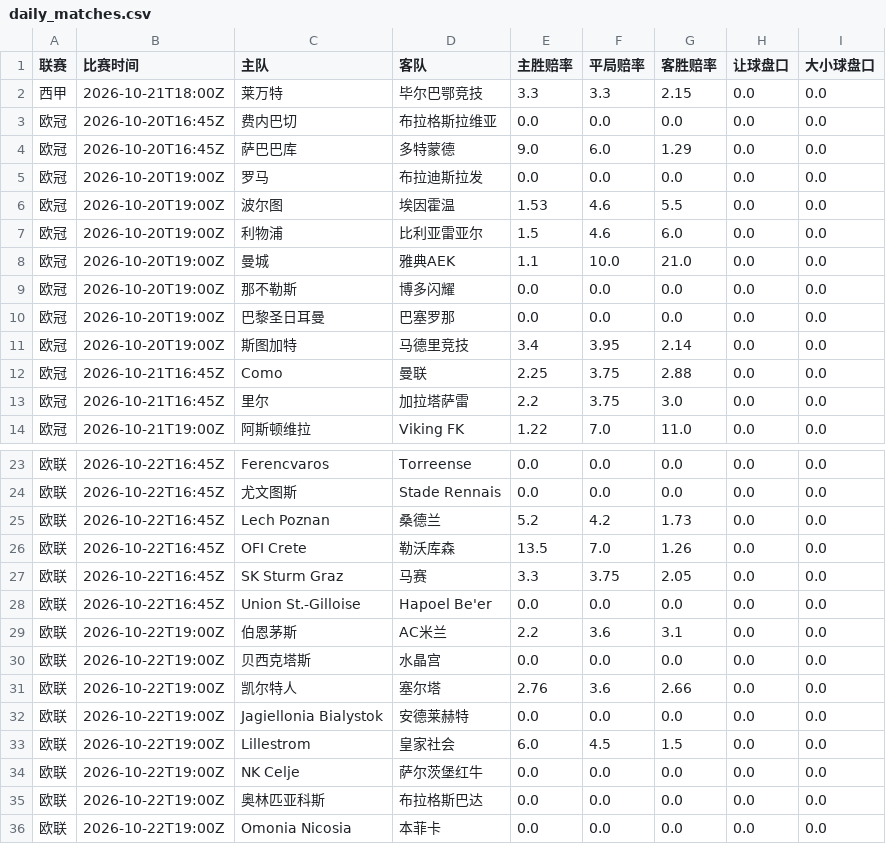
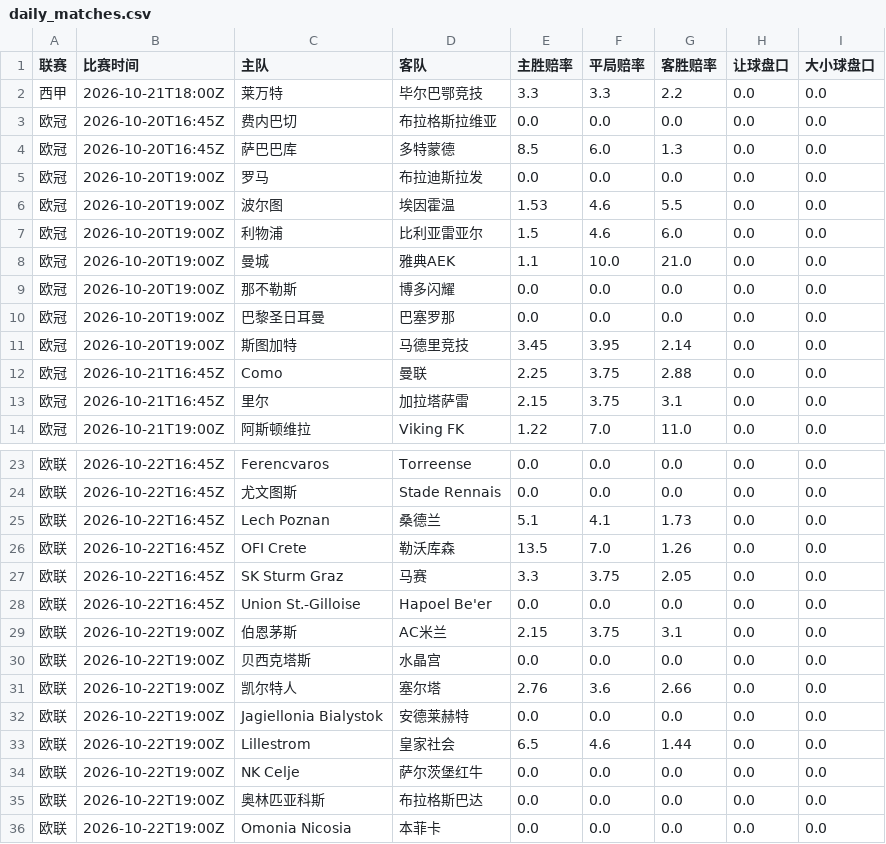
Before and after one commit to kejiqun/epl-prediction, a CSV file: daily_matches.csv, drawn as a sheet; only a part is shown, gaps mark what is left out.

```diff
--- a/daily_matches.csv
+++ b/daily_matches.csv
@@ -1,5 +1,5 @@
 联赛,比赛时间,主队,客队,主胜赔率,平局赔率,客胜赔率,让球盘口,大小球盘口
-西甲,2026-10-21T18:00Z,莱万特,毕尔巴鄂竞技,3.3,3.3,2.15,0.0,0.0
+西甲,2026-10-21T18:00Z,莱万特,毕尔巴鄂竞技,3.3,3.3,2.2,0.0,0.0
 欧冠,2026-10-20T16:45Z,费内巴切,布拉格斯拉维亚,0.0,0.0,0.0,0.0,0.0
-欧冠,2026-10-20T16:45Z,萨巴巴库,多特蒙德,9.0,6.0,1.29,0.0,0.0
+欧冠,2026-10-20T16:45Z,萨巴巴库,多特蒙德,8.5,6.0,1.3,0.0,0.0
 欧冠,2026-10-20T19:00Z,罗马,布拉迪斯拉发,0.0,0.0,0.0,0.0,0.0
@@ -10,5 +10,5 @@
 欧冠,2026-10-20T19:00Z,巴黎圣日耳曼,巴塞罗那,0.0,0.0,0.0,0.0,0.0
-欧冠,2026-10-20T19:00Z,斯图加特,马德里竞技,3.4,3.95,2.14,0.0,0.0
+欧冠,2026-10-20T19:00Z,斯图加特,马德里竞技,3.45,3.95,2.14,0.0,0.0
 欧冠,2026-10-21T16:45Z,Como,曼联,2.25,3.75,2.88,0.0,0.0
-欧冠,2026-10-21T16:45Z,里尔,加拉塔萨雷,2.2,3.75,3.0,0.0,0.0
+欧冠,2026-10-21T16:45Z,里尔,加拉塔萨雷,2.15,3.75,3.1,0.0,0.0
 欧冠,2026-10-21T19:00Z,阿斯顿维拉,Viking FK,1.22,7.0,11.0,0.0,0.0
@@ -24,3 +24,3 @@
 欧联,2026-10-22T16:45Z,尤文图斯,Stade Rennais,0.0,0.0,0.0,0.0,0.0
-欧联,2026-10-22T16:45Z,Lech Poznan,桑德兰,5.2,4.2,1.73,0.0,0.0
+欧联,2026-10-22T16:45Z,Lech Poznan,桑德兰,5.1,4.1,1.73,0.0,0.0
 欧联,2026-10-22T16:45Z,OFI Crete,勒沃库森,13.5,7.0,1.26,0.0,0.0
@@ -28,3 +28,3 @@
 欧联,2026-10-22T16:45Z,Union St.-Gilloise,Hapoel Be'er,0.0,0.0,0.0,0.0,0.0
-欧联,2026-10-22T19:00Z,伯恩茅斯,AC米兰,2.2,3.6,3.1,0.0,0.0
+欧联,2026-10-22T19:00Z,伯恩茅斯,AC米兰,2.15,3.75,3.1,0.0,0.0
 欧联,2026-10-22T19:00Z,贝西克塔斯,水晶宫,0.0,0.0,0.0,0.0,0.0
@@ -32,3 +32,3 @@
 欧联,2026-10-22T19:00Z,Jagiellonia Bialystok,安德莱赫特,0.0,0.0,0.0,0.0,0.0
-欧联,2026-10-22T19:00Z,Lillestrom,皇家社会,6.0,4.5,1.5,0.0,0.0
+欧联,2026-10-22T19:00Z,Lillestrom,皇家社会,6.5,4.6,1.44,0.0,0.0
 欧联,2026-10-22T19:00Z,NK Celje,萨尔茨堡红牛,0.0,0.0,0.0,0.0,0.0
```
Also changed, not shown: predictions_log.csv, 1 other file.
